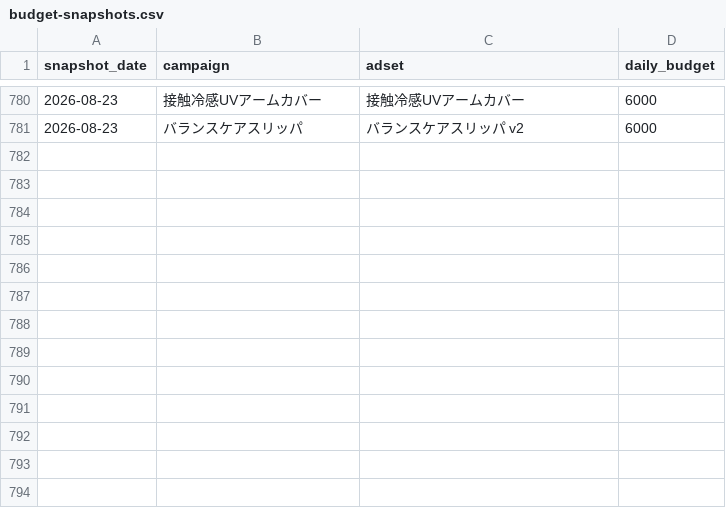
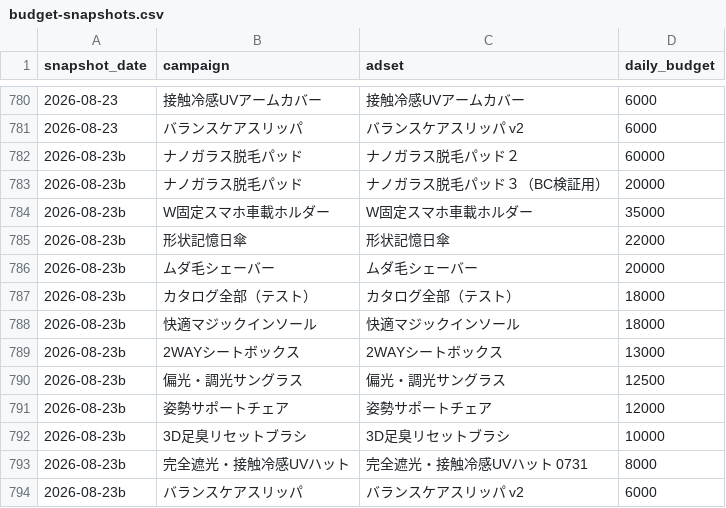
Before and after one commit to finracofficial-cmd/LOOana, a CSV file: data/budget-snapshots.csv, drawn as a sheet; only a part is shown, gaps mark what is left out.

```diff
--- a/data/budget-snapshots.csv
+++ b/data/budget-snapshots.csv
@@ -781 +781,14 @@ snapshot_date,campaign,adset,daily_budget
 2026-08-23,バランスケアスリッパ,バランスケアスリッパ v2,6000
+2026-08-23b,ナノガラス脱毛パッド,ナノガラス脱毛パッド２,60000
+2026-08-23b,ナノガラス脱毛パッド,ナノガラス脱毛パッド３（BC検証用）,20000
+2026-08-23b,W固定スマホ車載ホルダー,W固定スマホ車載ホルダー,35000
+2026-08-23b,形状記憶日傘,形状記憶日傘,22000
+2026-08-23b,ムダ毛シェーバー,ムダ毛シェーバー,20000
+2026-08-23b,カタログ全部（テスト）,カタログ全部（テスト）,18000
+2026-08-23b,快適マジックインソール,快適マジックインソール,18000
+2026-08-23b,2WAYシートボックス,2WAYシートボックス,13000
+2026-08-23b,偏光・調光サングラス,偏光・調光サングラス,12500
+2026-08-23b,姿勢サポートチェア,姿勢サポートチェア,12000
+2026-08-23b,3D足臭リセットブラシ,3D足臭リセットブラシ,10000
+2026-08-23b,完全遮光・接触冷感UVハット,完全遮光・接触冷感UVハット 0731,8000
+2026-08-23b,バランスケアスリッパ,バランスケアスリッパ v2,6000
```
Also changed, not shown: 1 other file.
